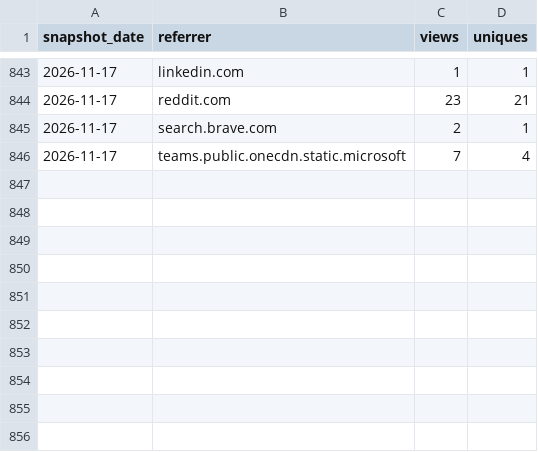
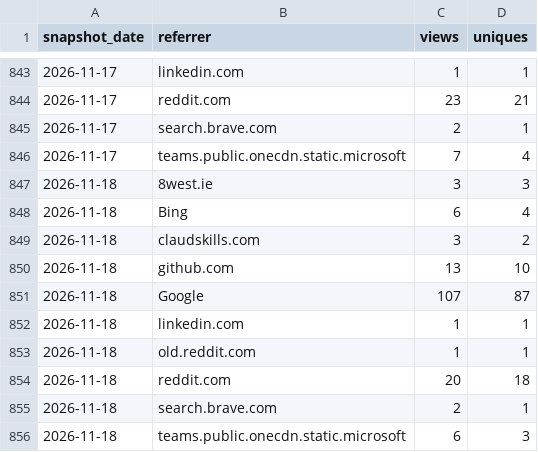
Before and after one commit to GaZmagik/iso-24495, a CSV file: data/referrers.csv, drawn as a sheet; only a part is shown, gaps mark what is left out; the diff names each change by its address in the sheet, - before the commit and + after, or states it on an @@ line.

```diff
--- a/data/referrers.csv
+++ b/data/referrers.csv
+row 847: 2026-11-18 | 8west.ie | 3 | 3
+row 848: 2026-11-18 | Bing | 6 | 4
+row 849: 2026-11-18 | claudskills.com | 3 | 2
+row 850: 2026-11-18 | github.com | 13 | 10
+row 851: 2026-11-18 | Google | 107 | 87
+row 852: 2026-11-18 | linkedin.com | 1 | 1
+row 853: 2026-11-18 | old.reddit.com | 1 | 1
+row 854: 2026-11-18 | reddit.com | 20 | 18
+row 855: 2026-11-18 | search.brave.com | 2 | 1
+row 856: 2026-11-18 | teams.public.onecdn.static.microsoft | 6 | 3
```
Also changed, not shown: data/daily.csv, data/windows.csv.
